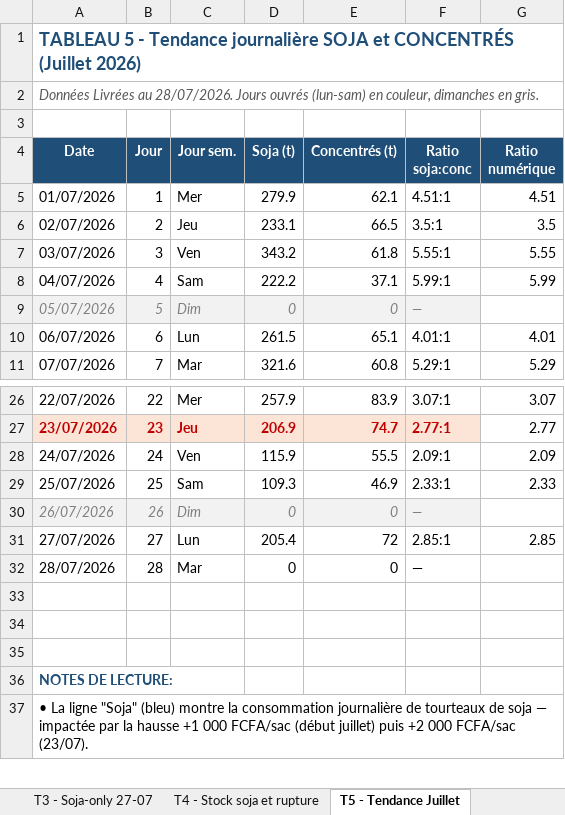
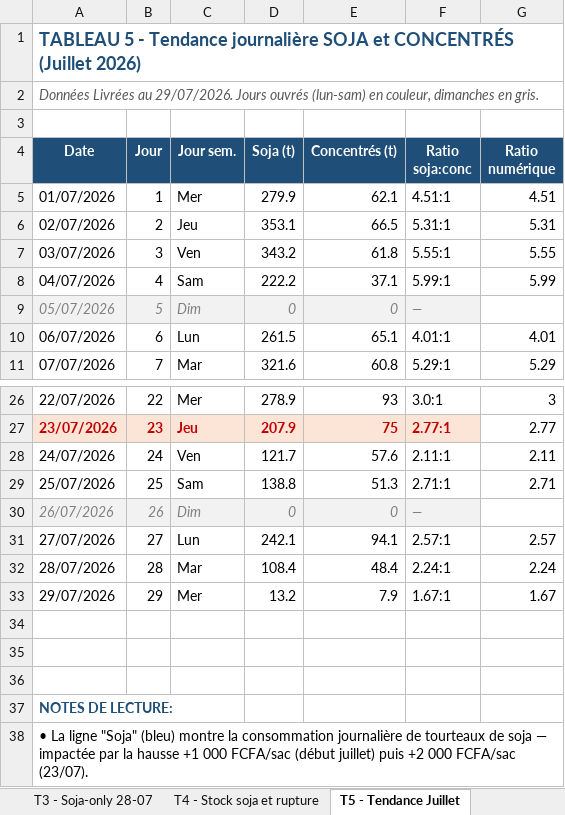
Before and after one commit to frwil/njs-sales-analysis, an Excel workbook: download/analyse_soja_juillet.xlsx, sheet T5 - Tendance Juillet, drawn as a sheet; only a part is shown, gaps mark what is left out; values as stored, in another font and other column widths than the file's, no borders; charts and pictures not drawn; the diff covers the shown part only; the diff names each change by its address in the sheet, - before the commit and + after, or states it on an @@ line.

```diff
--- a/download/analyse_soja_juillet.xlsx (sheet T5 - Tendance Juillet)
+++ b/download/analyse_soja_juillet.xlsx (sheet T5 - Tendance Juillet)
-sheet tab: T3 - Soja-only 27-07
+sheet tab: T3 - Soja-only 28-07
-A2 (Date): …Livrées au 28/07/2026. Jours ouvrés…
+A2 (Date): …Livrées au 29/07/2026. Jours ouvrés…
-D6 (Soja (t)): 233.1
+D6 (Soja (t)): 353.1
-F6 (Ratio soja:conc): 3.5:1
+F6 (Ratio soja:conc): 5.31:1
-G6 (Ratio numérique): 3.5
+G6 (Ratio numérique): 5.31
-D26 (Soja (t)): 257.9
+D26 (Soja (t)): 278.9
-E26 (Concentrés (t)): 83.9
+E26 (Concentrés (t)): 93
-F26 (Ratio soja:conc): 3.07:1
+F26 (Ratio soja:conc): 3.0:1
-G26 (Ratio numérique): 3.07
+G26 (Ratio numérique): 3
-D27 (Soja (t)): 206.9
+D27 (Soja (t)): 207.9
-E27 (Concentrés (t)): 74.7
+E27 (Concentrés (t)): 75
-D28 (Soja (t)): 115.9
+D28 (Soja (t)): 121.7
-E28 (Concentrés (t)): 55.5
+E28 (Concentrés (t)): 57.6
-F28 (Ratio soja:conc): 2.09:1
+F28 (Ratio soja:conc): 2.11:1
-G28 (Ratio numérique): 2.09
+G28 (Ratio numérique): 2.11
-D29 (Soja (t)): 109.3
+D29 (Soja (t)): 138.8
-E29 (Concentrés (t)): 46.9
+E29 (Concentrés (t)): 51.3
-F29 (Ratio soja:conc): 2.33:1
+F29 (Ratio soja:conc): 2.71:1
-G29 (Ratio numérique): 2.33
+G29 (Ratio numérique): 2.71
-D31 (Soja (t)): 205.4
+D31 (Soja (t)): 242.1
-E31 (Concentrés (t)): 72
+E31 (Concentrés (t)): 94.1
-F31 (Ratio soja:conc): 2.85:1
+F31 (Ratio soja:conc): 2.57:1
-G31 (Ratio numérique): 2.85
+G31 (Ratio numérique): 2.57
-D32 (Soja (t)): 0
+D32 (Soja (t)): 108.4
-E32 (Concentrés (t)): 0
+E32 (Concentrés (t)): 48.4
-F32 (Ratio soja:conc): —
+F32 (Ratio soja:conc): 2.24:1
-G32 (Ratio numérique): (empty)
+G32 (Ratio numérique): 2.24
+row 33: 29/07/2026 | 29 | Mer | 13.2 | 7.9 | 1.67:1 | 1.67
```
Also changed, not shown: 32 edited cells elsewhere in this sheet, sheet T3 - Soja-only 28-07, sheet T2 - Commandes soja 28-07, sheet T1 - Moy jour soja par agence, sheet T4 - Stock soja et rupture, other sheet tabs, charts or pictures, 2 other files.
